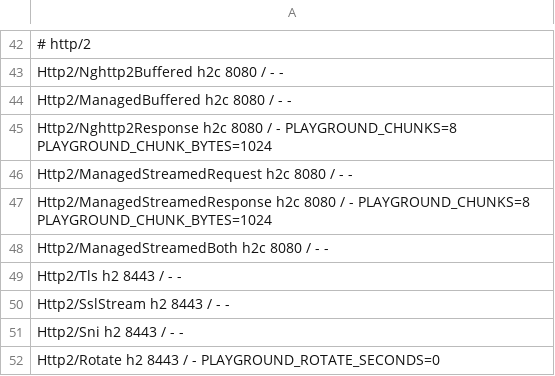
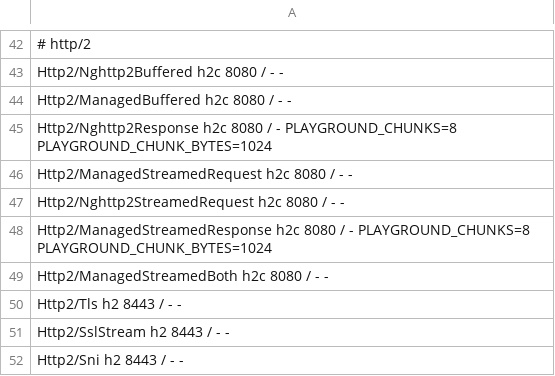
Before and after one commit to MDA2AV/ioxide, a TSV file: bench/samples.tsv, drawn as a sheet; only a part is shown, gaps mark what is left out; the shorter side is filled out with more unchanged rows.

Commit message:
samples: Http2/Nghttp2StreamedRequest, the nghttp2 twin of the streamed-request sample
Playground/Http2/Nghttp2StreamedRequest is Playground/Http2/ManagedStreamedRequest on
ioxide.nghttp2: the same header comment, the same handler counting the upload a chunk at a time
through BodyReader, and the response returned whole. It has no stream-window knob, because
Nghttp2Options has none.

It is registered in bench/samples.tsv with an h2c row like Http2/ManagedStreamedRequest, listed in
ioxide.slnx and the Playground README, and has a docs pane, "h2c · request streamed (nghttp2)",
generated by scripts/gen-docs-panes.py. The nghttp2 buffered pane no longer says that request
bodies stream only on the managed stack.

```diff
--- a/bench/samples.tsv
+++ b/bench/samples.tsv
@@ -46,2 +46,3 @@ Http2/Nghttp2Response         h2c     8080  /           -                   PLAY
 Http2/ManagedStreamedRequest  h2c     8080  /           -                   -
+Http2/Nghttp2StreamedRequest  h2c     8080  /           -                   -
 Http2/ManagedStreamedResponse h2c     8080  /           -                   PLAYGROUND_CHUNKS=8 PLAYGROUND_CHUNK_BYTES=1024
```
Also changed, not shown: 7 other files.
